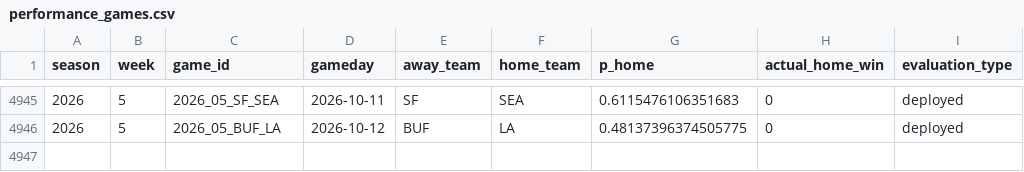
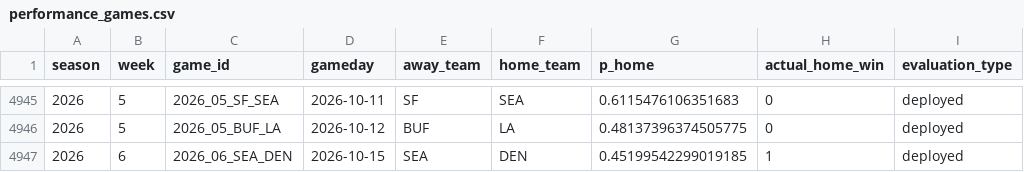
Before and after one commit to schwill2018/schwill2018.github.io, a CSV file: assets/data/nfl-elo/performance_games.csv, drawn as a sheet; only a part is shown, gaps mark what is left out; the diff names each change by its address in the sheet, - before the commit and + after, or states it on an @@ line.

```diff
--- a/assets/data/nfl-elo/performance_games.csv
+++ b/assets/data/nfl-elo/performance_games.csv
+row 4947: 2026 | 6 | 2026_06_SEA_DEN | 2026-10-15 | SEA | DEN | 0.45199542299019185 | 1 | deployed
```
Also changed, not shown: 1 other file.
